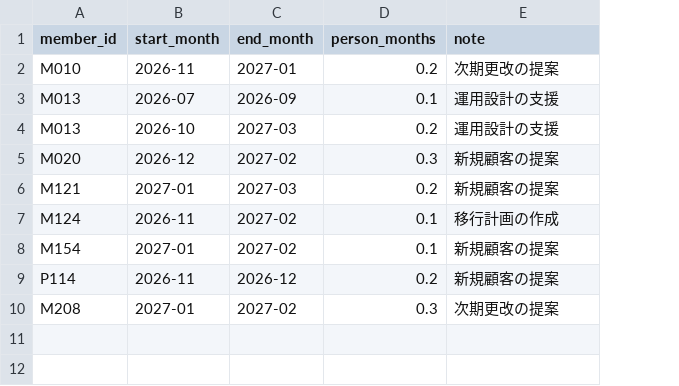
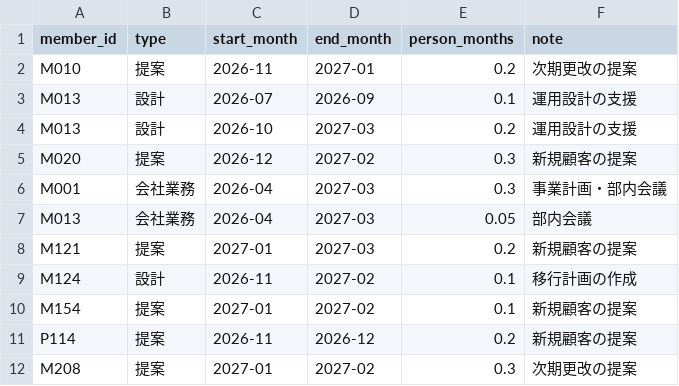
Before and after one commit to smjr3/yojitsu-navi, a CSV file: data/outside-plans.csv, drawn as a sheet; the diff names each change by its address in the sheet, - before the commit and + after, or states it on an @@ line.

```diff
--- a/data/outside-plans.csv
+++ b/data/outside-plans.csv
+column B (type), rows 2-5: 提案 | 設計 | 設計 | 提案; rows 8-12: 提案 | 設計 | 提案 | 提案 | 提案
+row 6: M001 | 会社業務 | 2026-04 | 2027-03 | 0.3 | 事業計画・部内会議
+row 7: M013 | 会社業務 | 2026-04 | 2027-03 | 0.05 | 部内会議
```
Also changed, not shown: data/task-types.csv, data/worklogs/2026-05.csv, 31 other files.
